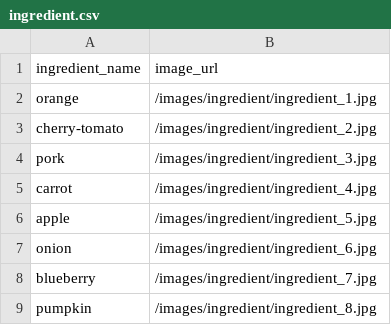
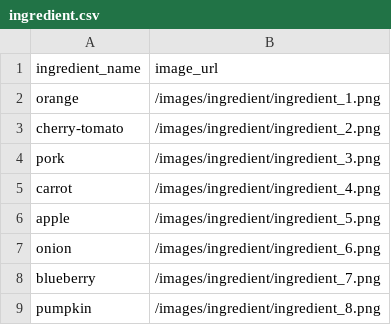
Before and after one commit to onlyone020608/grocey-backend, a CSV file: src/main/resources/data/ingredient.csv, drawn as a sheet.

Commit message:
chore(data-init): fix image URL extensions in ingredient CSV (jpg → png)

```diff
--- a/src/main/resources/data/ingredient.csv
+++ b/src/main/resources/data/ingredient.csv
@@ -1,9 +1,9 @@
 ingredient_name,image_url
-orange,/images/ingredient/ingredient_1.jpg
-cherry-tomato,/images/ingredient/ingredient_2.jpg
-pork,/images/ingredient/ingredient_3.jpg
-carrot,/images/ingredient/ingredient_4.jpg
-apple,/images/ingredient/ingredient_5.jpg
-onion,/images/ingredient/ingredient_6.jpg
-blueberry,/images/ingredient/ingredient_7.jpg
-pumpkin,/images/ingredient/ingredient_8.jpg
+orange,/images/ingredient/ingredient_1.png
+cherry-tomato,/images/ingredient/ingredient_2.png
+pork,/images/ingredient/ingredient_3.png
+carrot,/images/ingredient/ingredient_4.png
+apple,/images/ingredient/ingredient_5.png
+onion,/images/ingredient/ingredient_6.png
+blueberry,/images/ingredient/ingredient_7.png
+pumpkin,/images/ingredient/ingredient_8.png
```
